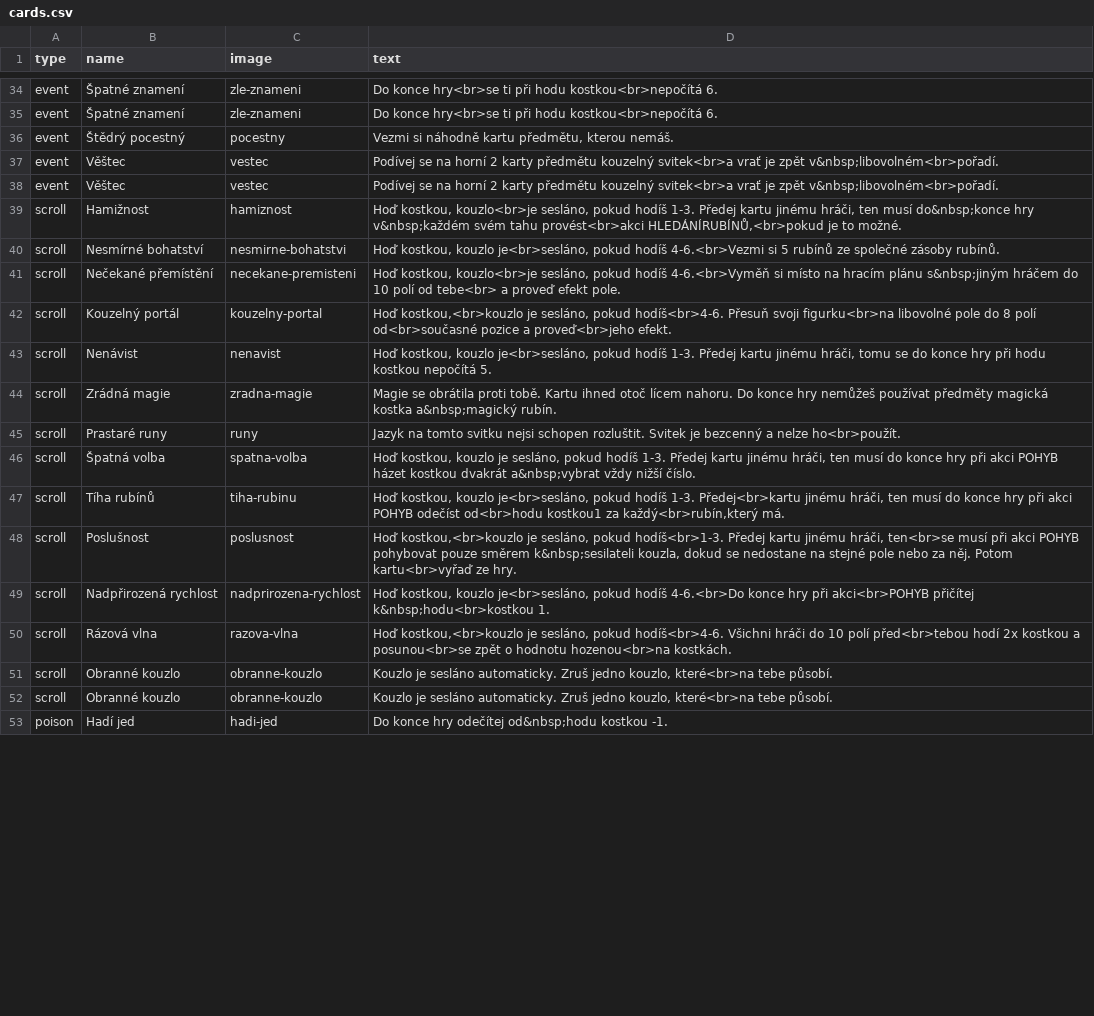
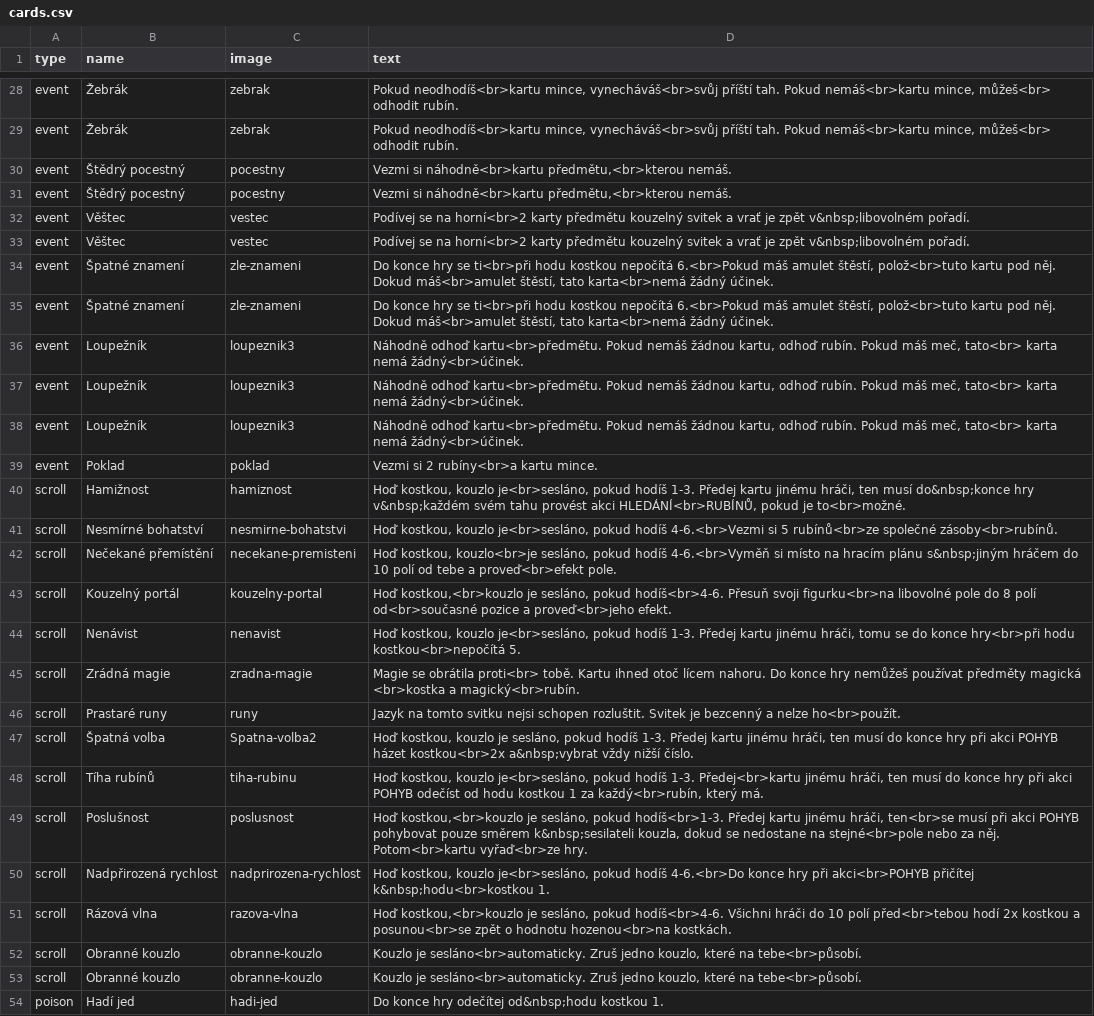
Before and after one commit to jerrylabs/card-generator, a CSV file: rubypath/cards.csv, drawn as a sheet; only a part is shown, gaps mark what is left out; addresses are those after the commit; the diff covers the shown part only; the diff names each change by its address in the sheet, - before the commit and + after, or states it on an @@ line.

```diff
--- a/rubypath/cards.csv
+++ b/rubypath/cards.csv
-B28 (name): Špatné znamení
+B28 (name): Žebrák
-C28 (image): zle-znameni
+C28 (image): zebrak
-D28 (text): Do konce hry<br>se ti při hodu kostkou<br>nepočítá 6.
+D28 (text): Pokud neodhodíš<br>kartu mince, vynecháváš<br>svůj příští tah. Pokud nemáš<br>kartu mince, můžeš<br> odhodit rubín.
+row 29: event | Žebrák | zebrak | Pokud neodhodíš<br>kartu mince, vynecháváš<br>svůj příští tah. Pokud nemáš<br>kartu mince, můžeš<br> odhodit rubín.
-B30 (name): Špatné znamení
+B30 (name): Štědrý pocestný
-C30 (image): zle-znameni
+C30 (image): pocestny
-D30 (text): Do konce hry<br>se ti při hodu kostkou<br>nepočítá 6.
+D30 (text): Vezmi si náhodně<br>kartu předmětu,<br>kterou nemáš.
-D31 (text): Vezmi si náhodně kartu předmětu, kterou nemáš.
+D31 (text): Vezmi si náhodně<br>kartu předmětu,<br>kterou nemáš.
-D32:D33 (text): …se na horní 2 karty předmětu kouzelný svitek<br>a vrať je zpět v&nbsp;libovolném<br>pořadí.
+D32:D33 (text): …se na horní<br>2 karty předmětu kouzelný svitek a vrať je zpět v&nbsp;libovolném pořadí.
+row 34: event | Špatné znamení | zle-znameni | Do konce hry se ti<br>při hodu kostkou nepočítá 6.<br>Pokud máš amulet štěstí, polož<br>tuto kartu pod něj. Dokud máš<br>amulet štěstí, tato karta<br>nemá žádný účinek.
+row 35: event | Špatné znamení | zle-znameni | Do konce hry se ti<br>při hodu kostkou nepočítá 6.<br>Pokud máš amulet štěstí, polož<br>tuto kartu pod něj. Dokud máš<br>amulet štěstí, tato karta<br>nemá žádný účinek.
+row 36: event | Loupežník | loupeznik3 | Náhodně odhoď kartu<br>předmětu. Pokud nemáš žádnou kartu, odhoď rubín. Pokud máš meč, tato<br> karta nemá žádný<br>účinek.
+row 37: event | Loupežník | loupeznik3 | Náhodně odhoď kartu<br>předmětu. Pokud nemáš žádnou kartu, odhoď rubín. Pokud máš meč, tato<br> karta nemá žádný<br>účinek.
+row 38: event | Loupežník | loupeznik3 | Náhodně odhoď kartu<br>předmětu. Pokud nemáš žádnou kartu, odhoď rubín. Pokud máš meč, tato<br> karta nemá žádný<br>účinek.
@@ row 14 moved to row 39: event @@
-D40 (text): Hoď kostkou, kouzlo<br>je sesláno, pokud hodíš 1-3. Předej kartu jinému hráči, ten musí do&nbsp;konce hry v&nbsp;každém svém tahu provést<br>akci HLEDÁNÍRUBÍNŮ,<br>pokud je to možné.
+D40 (text): Hoď kostkou, kouzlo je<br>sesláno, pokud hodíš 1-3. Předej kartu jinému hráči, ten musí do&nbsp;konce hry v&nbsp;každém svém tahu provést akci HLEDÁNÍ<br>RUBÍNŮ, pokud je to<br>možné.
-D41 (text): …si 5 rubínů ze společné zásoby rubínů.
+D41 (text): …si 5 rubínů<br>ze společné zásoby<br>rubínů.
-D42 (text): …polí od tebe<br> a proveď efekt pole.
+D42 (text): …polí od tebe a proveď<br>efekt pole.
-D44 (text): …do konce hry při hodu kostkou nepočítá 5.
+D44 (text): …do konce hry<br>při hodu kostkou<br>nepočítá 5.
-D45 (text): …se obrátila proti tobě. Kartu ihned otoč lícem nahoru. Do konce hry nemůžeš používat předměty magická kostka a&nbsp;magický rubín.
+D45 (text): …se obrátila proti<br> tobě. Kartu ihned otoč lícem nahoru. Do konce hry nemůžeš používat předměty magická <br>kostka a magický<br>rubín.
-C47 (image): spatna-volba
+C47 (image): Spatna-volba2
-D47 (text): …POHYB házet kostkou dvakrát a&nbsp;vybrat vždy…
+D47 (text): …POHYB házet kostkou<br>2x a&nbsp;vybrat vždy…
-D48 (text): …POHYB odečíst od<br>hodu kostkou1 za každý<br>rubín,který má.
+D48 (text): …POHYB odečíst od hodu kostkou 1 za každý<br>rubín, který má.
-D49 (text): …nedostane na stejné pole nebo za něj. Potom kartu<br>vyřaď ze hry.
+D49 (text): …nedostane na stejné<br>pole nebo za něj. Potom<br>kartu vyřaď<br>ze hry.
-D52:D53 (text): Kouzlo je sesláno automaticky. Zruš jedno kouzlo, které<br>na tebe působí.
+D52:D53 (text): Kouzlo je sesláno<br>automaticky. Zruš jedno kouzlo, které na tebe<br>působí.
-D54 (text): …od&nbsp;hodu kostkou -1.
+D54 (text): …od&nbsp;hodu kostkou 1.
```
Also changed, not shown: 9 added rows, 14 removed rows and 16 edited cells elsewhere in this file, 12 other files.
